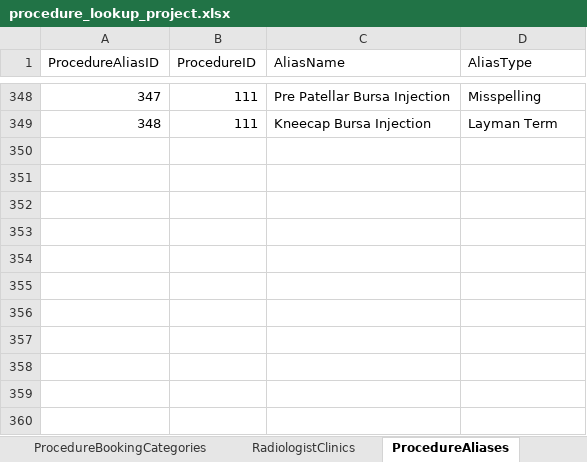
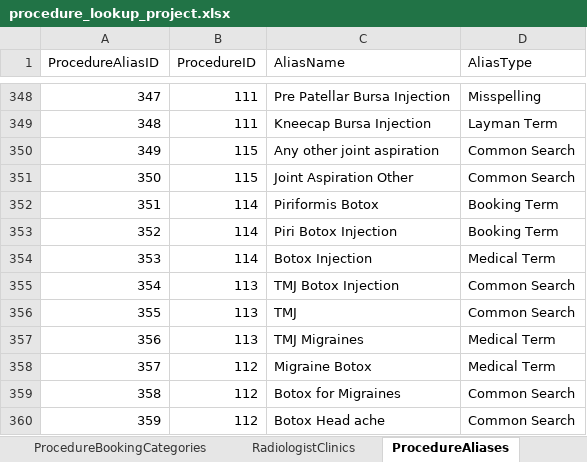
Before and after one commit to kngjms15/procedure-lookup-app, an Excel workbook: procedure_lookup_project.xlsx, sheet ProcedureAliases, drawn as a sheet; only a part is shown, gaps mark what is left out; values as stored, in another font and other column widths than the file's, no borders; charts and pictures and conditional formats and table styles not drawn; the diff names each change by its address in the sheet, - before the commit and + after, or states it on an @@ line.

Commit message:
added aliases for procedure 112 - 115 and changed global rules to fetch internalNotes

```diff
--- a/procedure_lookup_project.xlsx (sheet ProcedureAliases)
+++ b/procedure_lookup_project.xlsx (sheet ProcedureAliases)
+row 350: 349 | 115 | Any other joint aspiration | Common Search
+row 351: 350 | 115 | Joint Aspiration Other | Common Search
+row 352: 351 | 114 | Piriformis Botox | Booking Term
+row 353: 352 | 114 | Piri Botox Injection | Booking Term
+row 354: 353 | 114 | Botox Injection | Medical Term
+row 355: 354 | 113 | TMJ Botox Injection | Common Search
+row 356: 355 | 113 | TMJ | Common Search
+row 357: 356 | 113 | TMJ Migraines | Medical Term
+row 358: 357 | 112 | Migraine Botox | Medical Term
+row 359: 358 | 112 | Botox for Migraines | Common Search
+row 360: 359 | 112 | Botox Head ache | Common Search
```
Also changed, not shown: sheet ProcedureBookingCategories, 2 other files.
